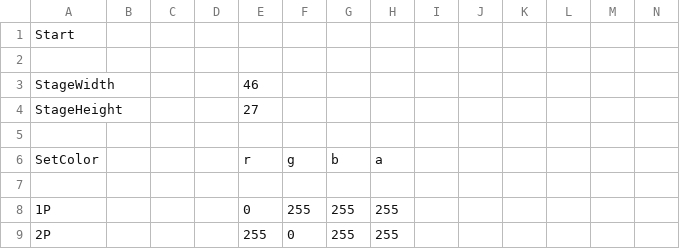
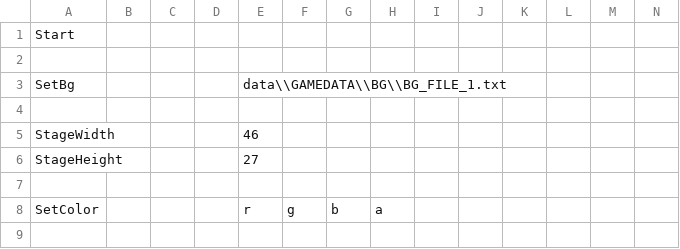
Before and after one commit to keisuke0211/cos-mos, a CSV file: data/GAMEDATA/STAGE/csv/STAGE01.csv, drawn as a sheet; only a part is shown; the shorter side is filled out with more unchanged rows; rows hold the shown columns only; the diff names each change by its address in the sheet, - before the commit and + after, or states it on an @@ line.

```diff
--- a/data/GAMEDATA/STAGE/csv/STAGE01.csv
+++ b/data/GAMEDATA/STAGE/csv/STAGE01.csv
+row 3: SetBg |  |  |  | data\\GAMEDATA\\BG\\BG_FILE_1.txt
+row 4: (empty)
```
Also changed, not shown: data/GAMEDATA/STAGE/csv/STAGE02.csv, data/GAMEDATA/STAGE/csv/STAGE03.csv, 8 other files.
